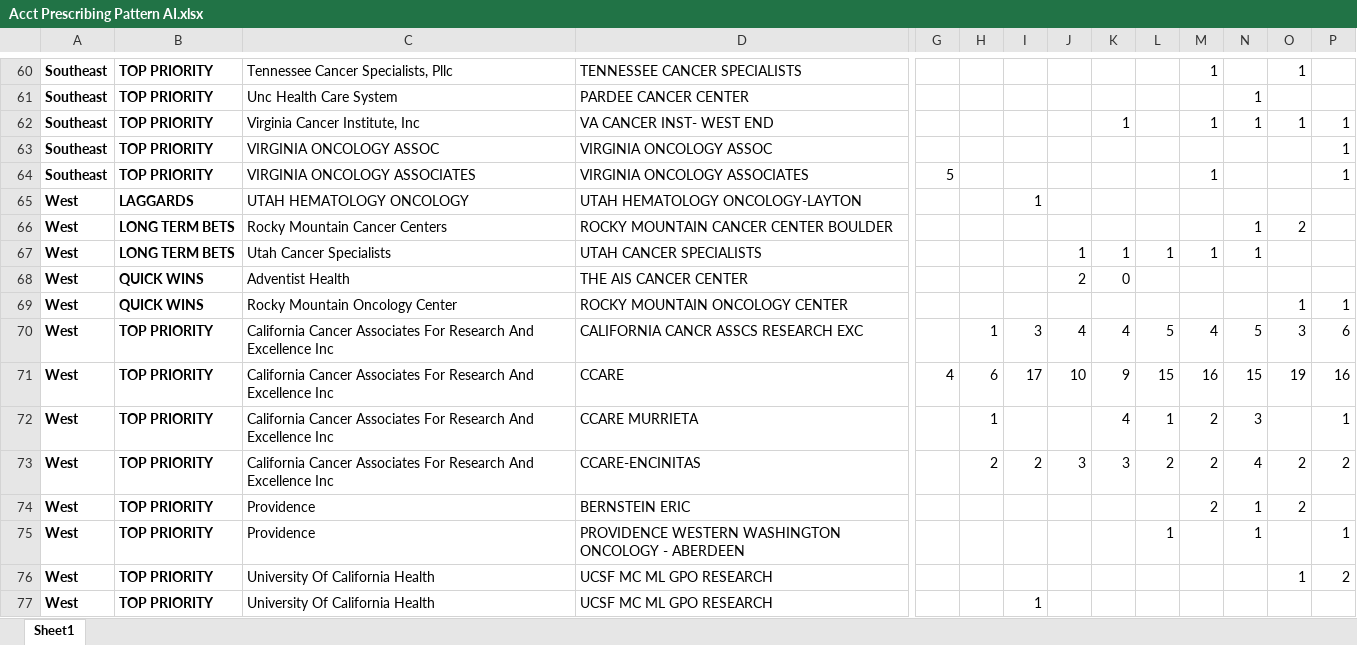
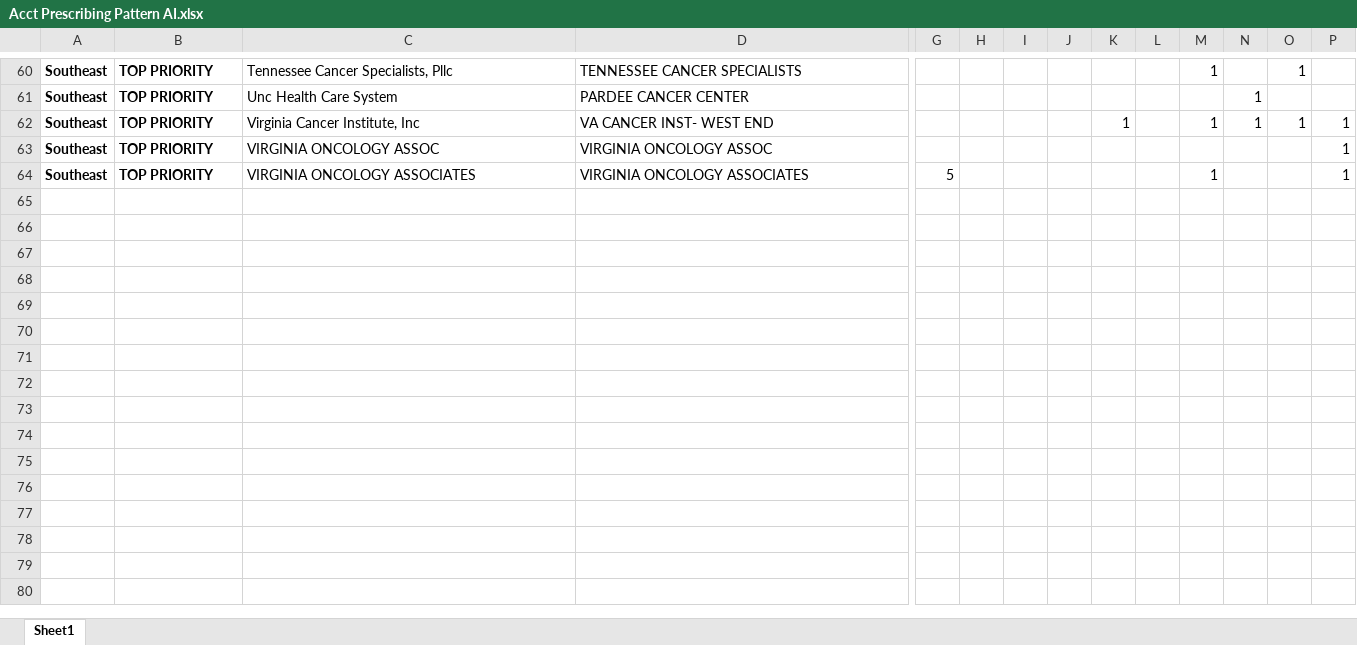
Before and after one commit to IrisYan2025/Account-Prescribing-Pattern, an Excel workbook: Acct Prescribing Pattern AI.xlsx, sheet Sheet1, drawn as a sheet; only a part is shown, gaps mark what is left out; values as stored, in another font and other column widths than the file's, no borders; rows hold the shown columns only; the diff names each change by its address in the sheet, - before the commit and + after, or states it on an @@ line.

Commit message:
Add files via upload

```diff
--- a/Acct Prescribing Pattern AI.xlsx (sheet Sheet1)
+++ b/Acct Prescribing Pattern AI.xlsx (sheet Sheet1)
-row 65: West | LAGGARDS | UTAH HEMATOLOGY ONCOLOGY | UTAH HEMATOLOGY ONCOLOGY-LAYTON |  |  | 1
-row 66: West | LONG TERM BETS | Rocky Mountain Cancer Centers | ROCKY MOUNTAIN CANCER CENTER BOULDER |  |  |  |  |  |  |  | 1 | 2
-row 67: West | LONG TERM BETS | Utah Cancer Specialists | UTAH CANCER SPECIALISTS |  |  |  | 1 | 1 | 1 | 1 | 1
-row 68: West | QUICK WINS | Adventist Health | THE AIS CANCER CENTER |  |  |  | 2 | 0
-row 69: West | QUICK WINS | Rocky Mountain Oncology Center | ROCKY MOUNTAIN ONCOLOGY CENTER |  |  |  |  |  |  |  |  | 1 | 1
-row 70: West | TOP PRIORITY | California Cancer Associates For Research And Excellence Inc | CALIFORNIA CANCR ASSCS RESEARCH EXC |  | 1 | 3 | 4 | 4 | 5 | 4 | 5 | 3 | 6
-row 71: West | TOP PRIORITY | California Cancer Associates For Research And Excellence Inc | CCARE | 4 | 6 | 17 | 10 | 9 | 15 | 16 | 15 | 19 | 16
-row 72: West | TOP PRIORITY | California Cancer Associates For Research And Excellence Inc | CCARE MURRIETA |  | 1 |  |  | 4 | 1 | 2 | 3 |  | 1
-row 73: West | TOP PRIORITY | California Cancer Associates For Research And Excellence Inc | CCARE-ENCINITAS |  | 2 | 2 | 3 | 3 | 2 | 2 | 4 | 2 | 2
-row 74: West | TOP PRIORITY | Providence | BERNSTEIN ERIC |  |  |  |  |  |  | 2 | 1 | 2
-row 75: West | TOP PRIORITY | Providence | PROVIDENCE WESTERN WASHINGTON ONCOLOGY - ABERDEEN |  |  |  |  |  | 1 |  | 1 |  | 1
-row 76: West | TOP PRIORITY | University Of California Health | UCSF MC ML GPO RESEARCH |  |  |  |  |  |  |  |  | 1 | 2
-row 77: West | TOP PRIORITY | University Of California Health | UCSF MC ML GPO RESEARCH |  |  | 1
```
